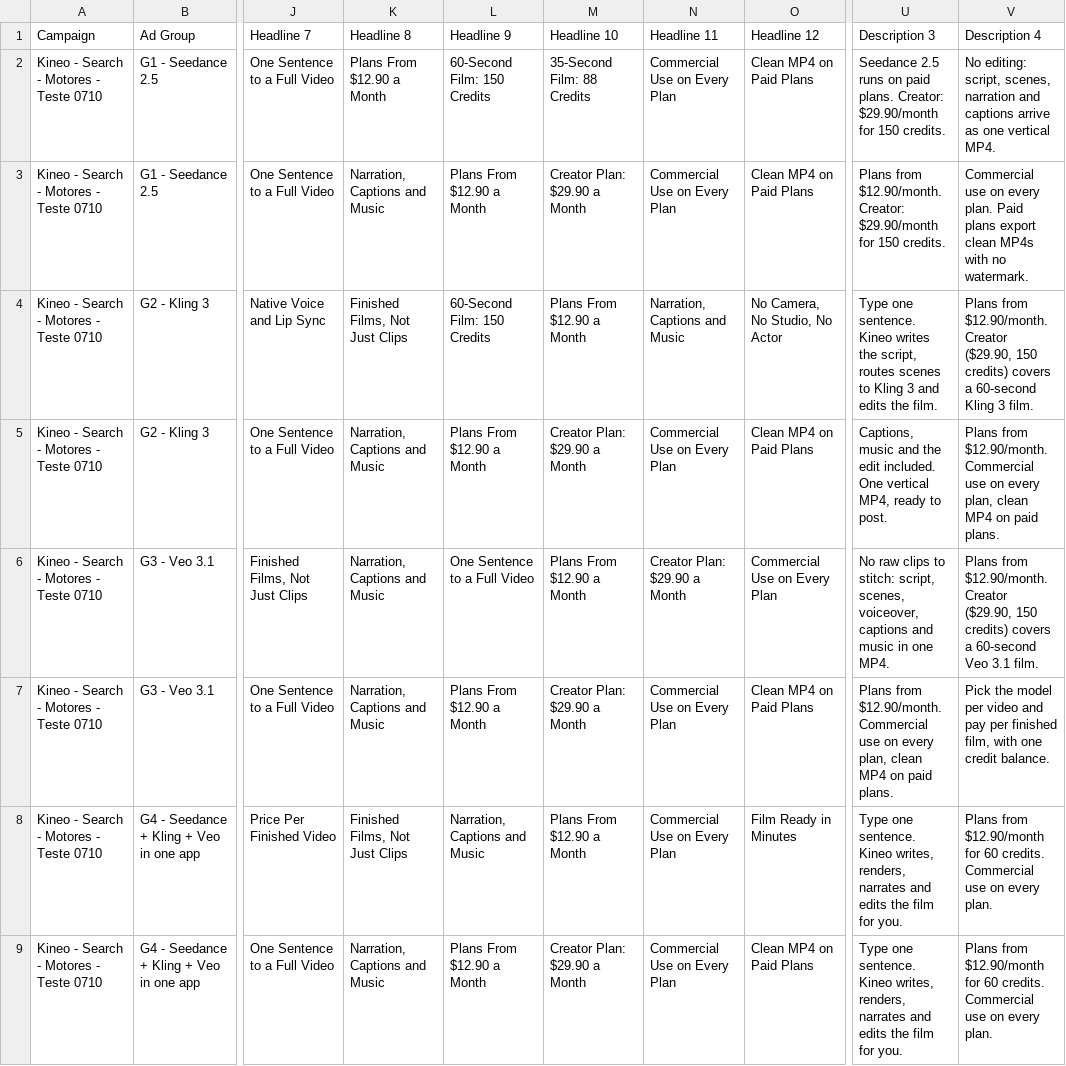
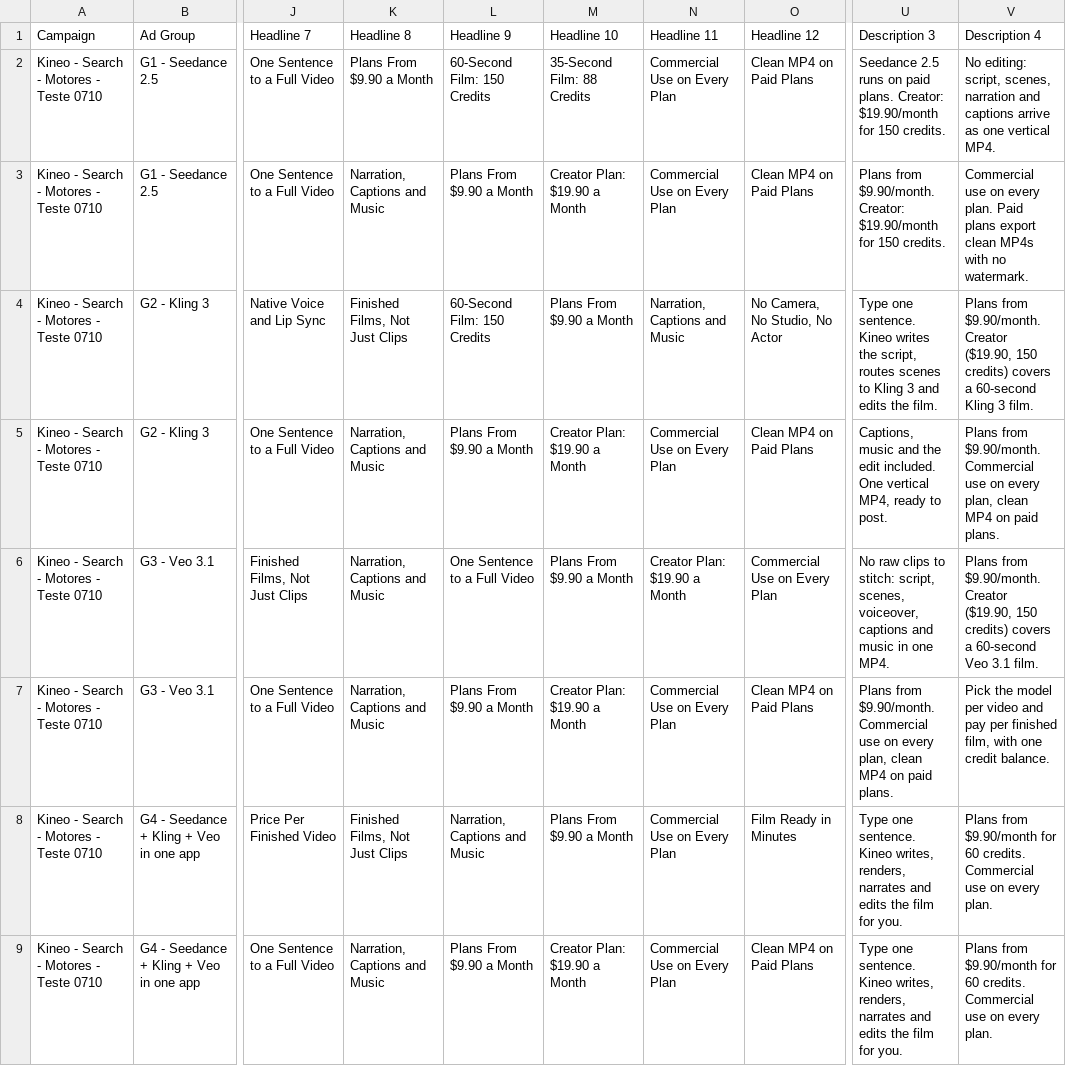
Before and after one commit to josephsskaf-hub/UseKineo, a CSV file: docs/anuncio-google-motores-2026-10-07/6-anuncios.csv, drawn as a sheet; only a part is shown, gaps mark what is left out; the diff names each change by its address in the sheet, - before the commit and + after, or states it on an @@ line.

```diff
--- a/docs/anuncio-google-motores-2026-10-07/6-anuncios.csv
+++ b/docs/anuncio-google-motores-2026-10-07/6-anuncios.csv
-K2 (Headline 8): Plans From $12.90 a Month
+K2 (Headline 8): Plans From $9.90 a Month
-U2 (Description 3): …plans. Creator: $29.90/month for 150…
+U2 (Description 3): …plans. Creator: $19.90/month for 150…
-L3 (Headline 9): Plans From $12.90 a Month
+L3 (Headline 9): Plans From $9.90 a Month
-M3 (Headline 10): Creator Plan: $29.90 a Month
+M3 (Headline 10): Creator Plan: $19.90 a Month
-U3 (Description 3): Plans from $12.90/month. Creator: $29.90/month for 150…
+U3 (Description 3): Plans from $9.90/month. Creator: $19.90/month for 150…
-M4 (Headline 10): Plans From $12.90 a Month
+M4 (Headline 10): Plans From $9.90 a Month
-V4 (Description 4): Plans from $12.90/month. Creator ($29.90, 150 credits)…
+V4 (Description 4): Plans from $9.90/month. Creator ($19.90, 150 credits)…
-L5 (Headline 9): Plans From $12.90 a Month
+L5 (Headline 9): Plans From $9.90 a Month
-M5 (Headline 10): Creator Plan: $29.90 a Month
+M5 (Headline 10): Creator Plan: $19.90 a Month
-V5 (Description 4): Plans from $12.90/month. Commercial use…
+V5 (Description 4): Plans from $9.90/month. Commercial use…
-M6 (Headline 10): Plans From $12.90 a Month
+M6 (Headline 10): Plans From $9.90 a Month
-N6 (Headline 11): Creator Plan: $29.90 a Month
+N6 (Headline 11): Creator Plan: $19.90 a Month
-V6 (Description 4): Plans from $12.90/month. Creator ($29.90, 150 credits)…
+V6 (Description 4): Plans from $9.90/month. Creator ($19.90, 150 credits)…
-L7 (Headline 9): Plans From $12.90 a Month
+L7 (Headline 9): Plans From $9.90 a Month
-M7 (Headline 10): Creator Plan: $29.90 a Month
+M7 (Headline 10): Creator Plan: $19.90 a Month
-U7 (Description 3): Plans from $12.90/month. Commercial use…
+U7 (Description 3): Plans from $9.90/month. Commercial use…
-M8 (Headline 10): Plans From $12.90 a Month
+M8 (Headline 10): Plans From $9.90 a Month
-V8:V9 (Description 4): Plans from $12.90/month for 60…
+V8:V9 (Description 4): Plans from $9.90/month for 60…
-L9 (Headline 9): Plans From $12.90 a Month
+L9 (Headline 9): Plans From $9.90 a Month
-M9 (Headline 10): Creator Plan: $29.90 a Month
+M9 (Headline 10): Creator Plan: $19.90 a Month
```
Also changed, not shown: docs/anuncio-google-motores-2026-10-07/7-sitelinks.csv, 38 other files.
